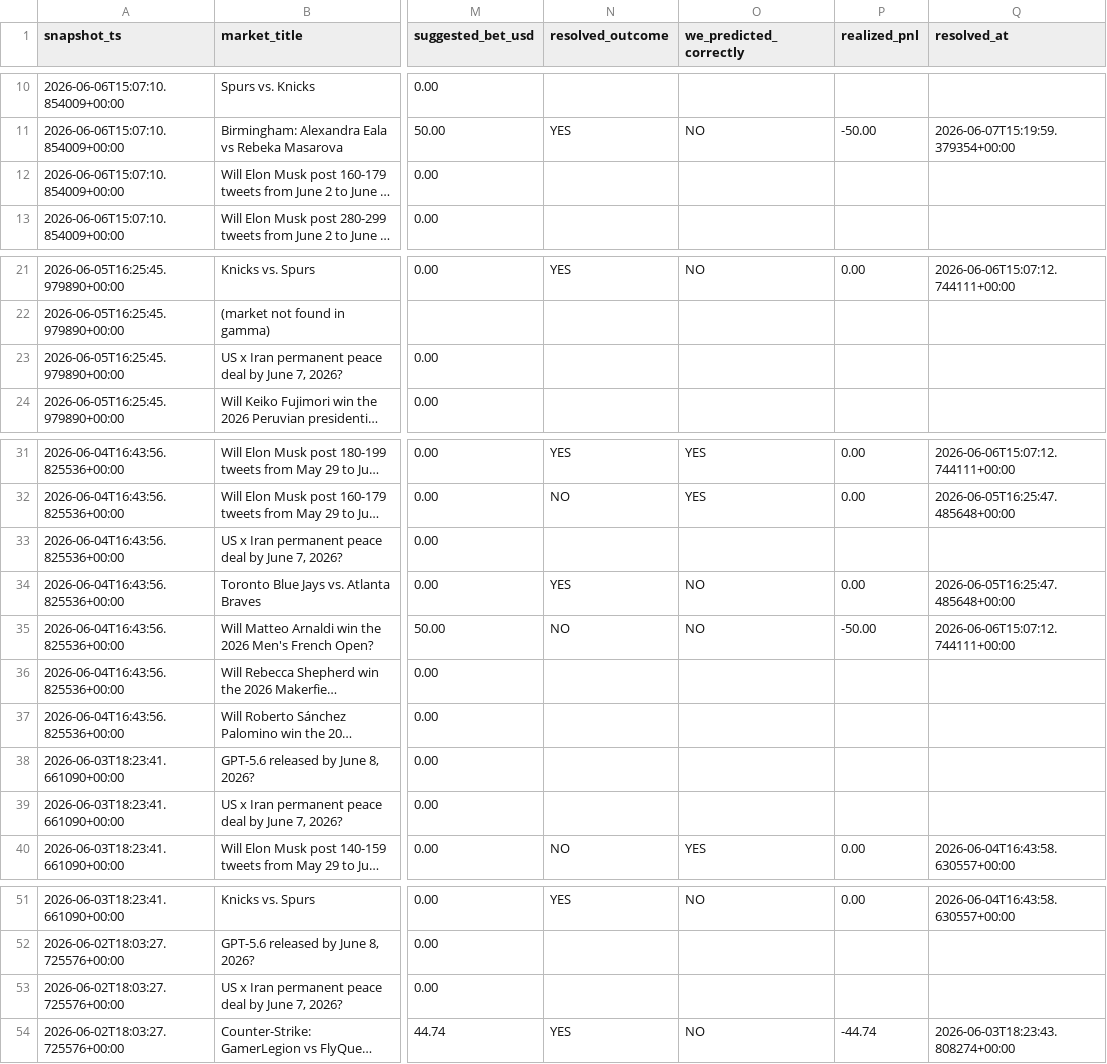
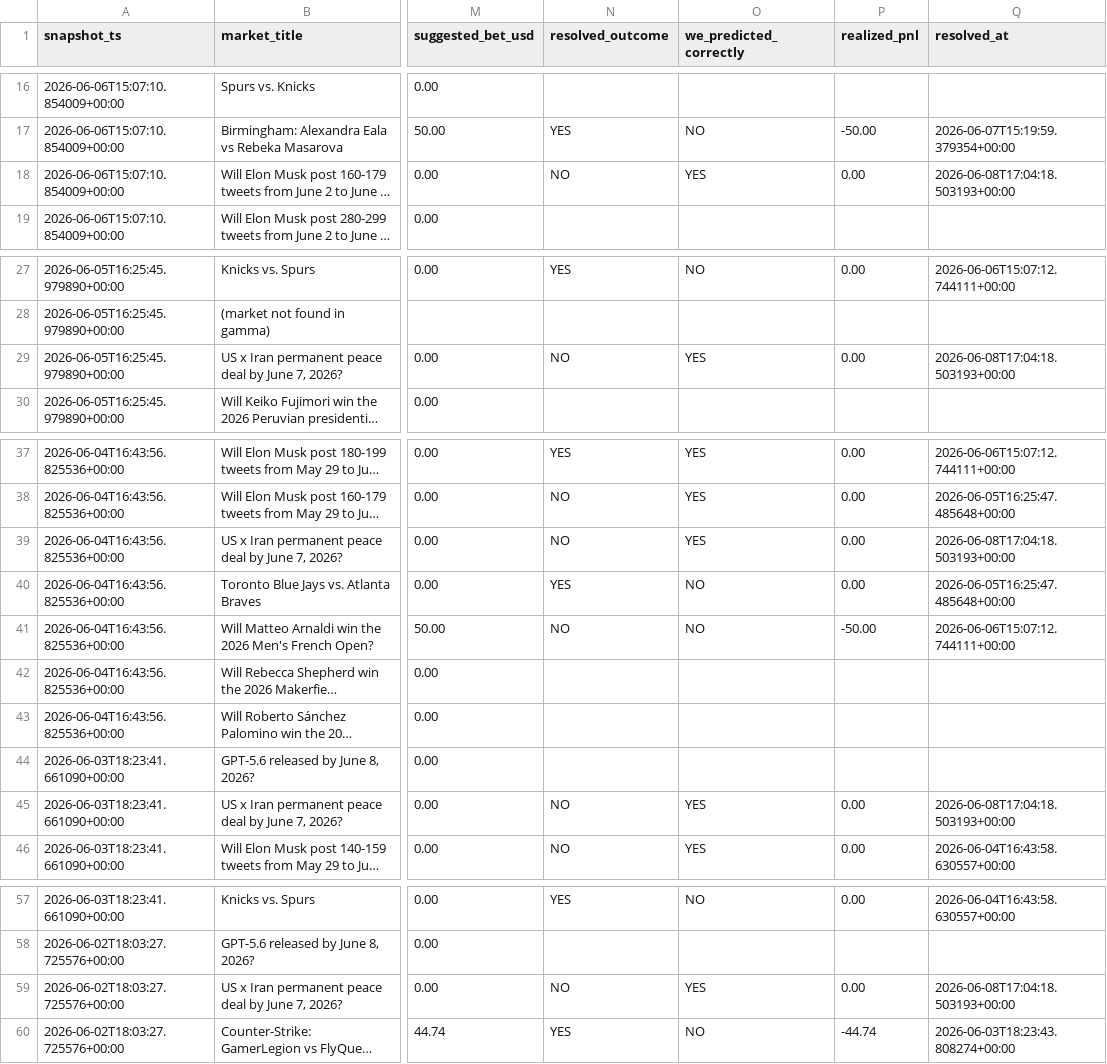
Before and after one commit to TheCoolCruiser/polymarket-copytrader, a CSV file: data/predictions.csv, drawn as a sheet; only a part is shown, gaps mark what is left out; long unchanged cells end in …; addresses are those after the commit; the diff covers the shown part only; the diff names each change by its address in the sheet, - before the commit and + after, or states it on an @@ line.

Commit message:
daily: snapshot 2026-06-08

```diff
--- a/data/predictions.csv
+++ b/data/predictions.csv
-N18 (resolved_outcome): (empty)
+N18 (resolved_outcome): NO
-O18 (we_predicted_correctly): (empty)
+O18 (we_predicted_correctly): YES
-P18 (realized_pnl): (empty)
+P18 (realized_pnl): 0.00
-Q18 (resolved_at): (empty)
+Q18 (resolved_at): 2026-06-08T17:04:18.503193+00:00
-N29 (resolved_outcome): (empty)
+N29 (resolved_outcome): NO
-O29 (we_predicted_correctly): (empty)
+O29 (we_predicted_correctly): YES
-P29 (realized_pnl): (empty)
+P29 (realized_pnl): 0.00
-Q29 (resolved_at): (empty)
+Q29 (resolved_at): 2026-06-08T17:04:18.503193+00:00
-N39 (resolved_outcome): (empty)
+N39 (resolved_outcome): NO
-O39 (we_predicted_correctly): (empty)
+O39 (we_predicted_correctly): YES
-P39 (realized_pnl): (empty)
+P39 (realized_pnl): 0.00
-Q39 (resolved_at): (empty)
+Q39 (resolved_at): 2026-06-08T17:04:18.503193+00:00
-N45 (resolved_outcome): (empty)
+N45 (resolved_outcome): NO
-O45 (we_predicted_correctly): (empty)
+O45 (we_predicted_correctly): YES
-P45 (realized_pnl): (empty)
+P45 (realized_pnl): 0.00
-Q45 (resolved_at): (empty)
+Q45 (resolved_at): 2026-06-08T17:04:18.503193+00:00
-N59 (resolved_outcome): (empty)
+N59 (resolved_outcome): NO
-O59 (we_predicted_correctly): (empty)
+O59 (we_predicted_correctly): YES
-P59 (realized_pnl): (empty)
+P59 (realized_pnl): 0.00
-Q59 (resolved_at): (empty)
+Q59 (resolved_at): 2026-06-08T17:04:18.503193+00:00
```
Also changed, not shown: 6 added rows and 24 edited cells elsewhere in this file.
